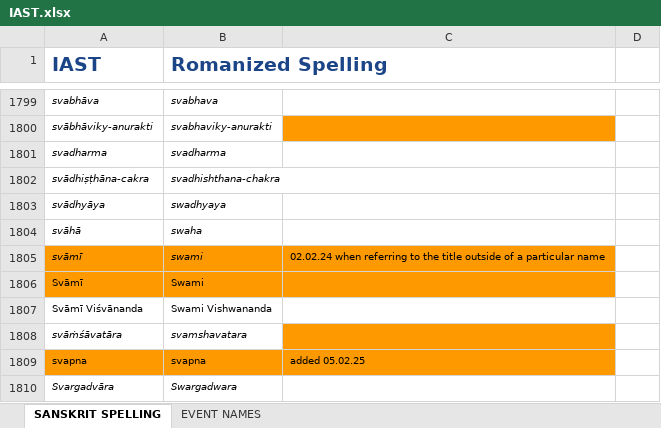
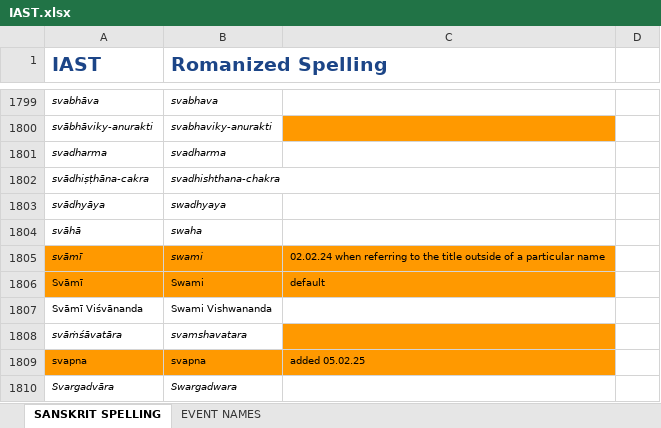
Before and after one commit to BMKnowledge/IAST_replacer, an Excel workbook: IAST.xlsx, sheet SANSKRIT SPELLING, drawn as a sheet; only a part is shown, gaps mark what is left out; values as stored, in another font and other column widths than the file's, no borders; charts and pictures not drawn; the diff names each change by its address in the sheet, - before the commit and + after, or states it on an @@ line.

Commit message:
chore(): latest IAST

```diff
--- a/IAST.xlsx (sheet SANSKRIT SPELLING)
+++ b/IAST.xlsx (sheet SANSKRIT SPELLING)
-C1806: (empty)
+C1806: default
```
